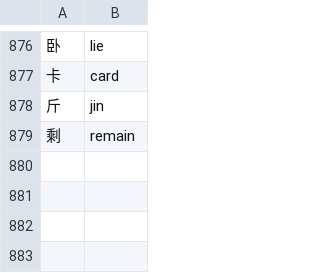
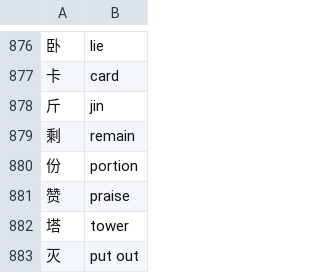
Before and after one commit to Cyletix/CyIME, a TSV file: tools/dictionaries/glossary/curated_singles.tsv, drawn as a sheet; only a part is shown, gaps mark what is left out; the diff names each change by its address in the sheet, - before the commit and + after, or states it on an @@ line.

```diff
--- a/tools/dictionaries/glossary/curated_singles.tsv
+++ b/tools/dictionaries/glossary/curated_singles.tsv
+row 880: 份 | portion
+row 881: 赞 | praise
+row 882: 塔 | tower
+row 883: 灭 | put out
```
Also changed, not shown: tools/dictionaries/glossary/curated_phrases.tsv, 1 other file.
